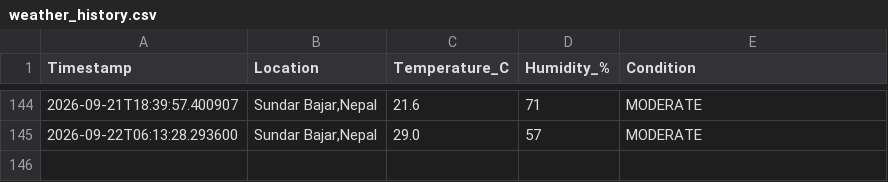
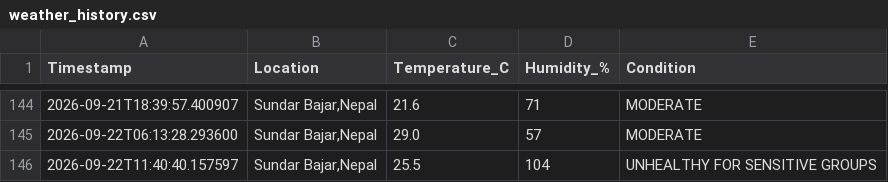
Before and after one commit to idyllicswn/Weather-Notifier, a CSV file: data/weather_history.csv, drawn as a sheet; only a part is shown, gaps mark what is left out.

```diff
--- a/data/weather_history.csv
+++ b/data/weather_history.csv
@@ -145 +145,2 @@ Timestamp,Location,Temperature_C,Humidity_%,Condition
 2026-09-22T06:13:28.293600,"Sundar Bajar,Nepal",29.0,57,MODERATE
+2026-09-22T11:40:40.157597,"Sundar Bajar,Nepal",25.5,104,UNHEALTHY FOR SENSITIVE GROUPS
```
